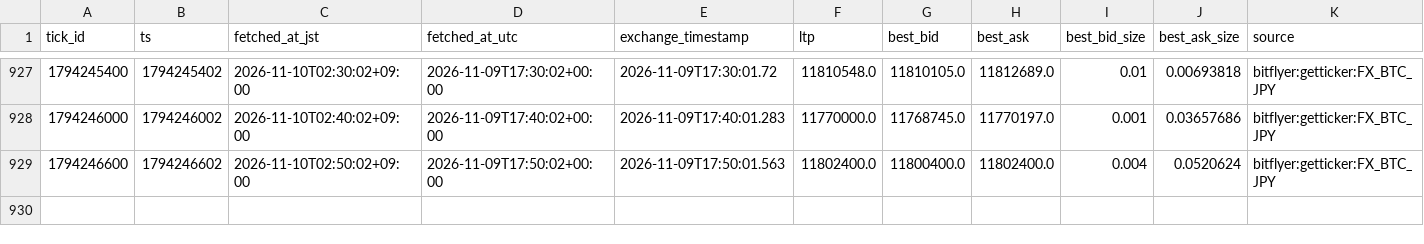
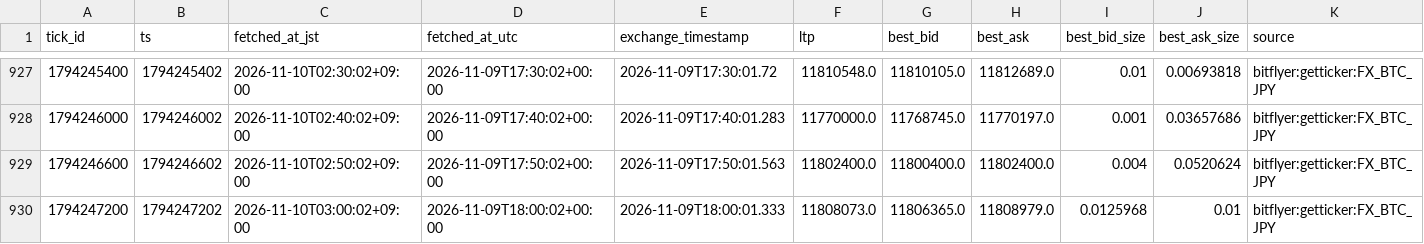
Before and after one commit to lily46/btc-paper-sim, a CSV file: state_fx/market.csv, drawn as a sheet; only a part is shown, gaps mark what is left out.

Commit message:
[fx] tick 1794247200 (2026-11-10T03:00:02+09:00) trades=0

```diff
--- a/state_fx/market.csv
+++ b/state_fx/market.csv
@@ -929 +929,2 @@ tick_id,ts,fetched_at_jst,fetched_at_utc,exchange_timestamp,ltp,best_bid,best_as
 1794246600,1794246602,2026-11-10T02:50:02+09:00,2026-11-09T17:50:02+00:00,2026-11-09T17:50:01.563,11802400.0,11800400.0,11802400.0,0.004,0.0520624,bitflyer:getticker:FX_BTC_JPY
+1794247200,1794247202,2026-11-10T03:00:02+09:00,2026-11-09T18:00:02+00:00,2026-11-09T18:00:01.333,11808073.0,11806365.0,11808979.0,0.0125968,0.01,bitflyer:getticker:FX_BTC_JPY
```
Also changed, not shown: 3 other files.
